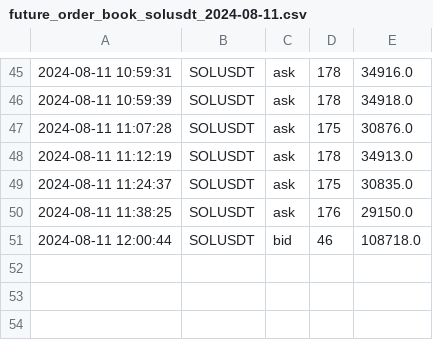
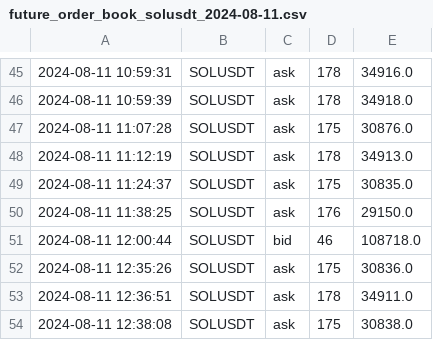
Before and after one commit to caotuanvu123/ob-btc-future, a CSV file: csv/futures/future_order_book_solusdt_2024-08-11.csv, drawn as a sheet; only a part is shown, gaps mark what is left out.

```diff
--- a/csv/futures/future_order_book_solusdt_2024-08-11.csv
+++ b/csv/futures/future_order_book_solusdt_2024-08-11.csv
@@ -51 +51,4 @@
 2024-08-11 12:00:44,SOLUSDT,bid,46,108718.0
+2024-08-11 12:35:26,SOLUSDT,ask,175,30836.0
+2024-08-11 12:36:51,SOLUSDT,ask,178,34911.0
+2024-08-11 12:38:08,SOLUSDT,ask,175,30838.0
```
Also changed, not shown: csv/futures/future_order_book_btcusdt_2024-08-11.csv, csv/futures/future_order_book_ethusdt_2024-08-11.csv, 3 other files.
